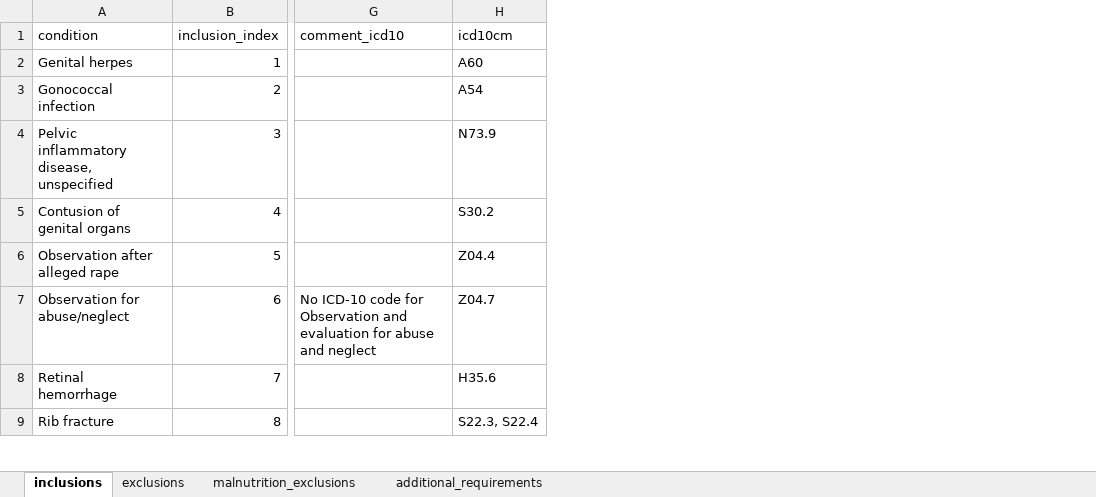
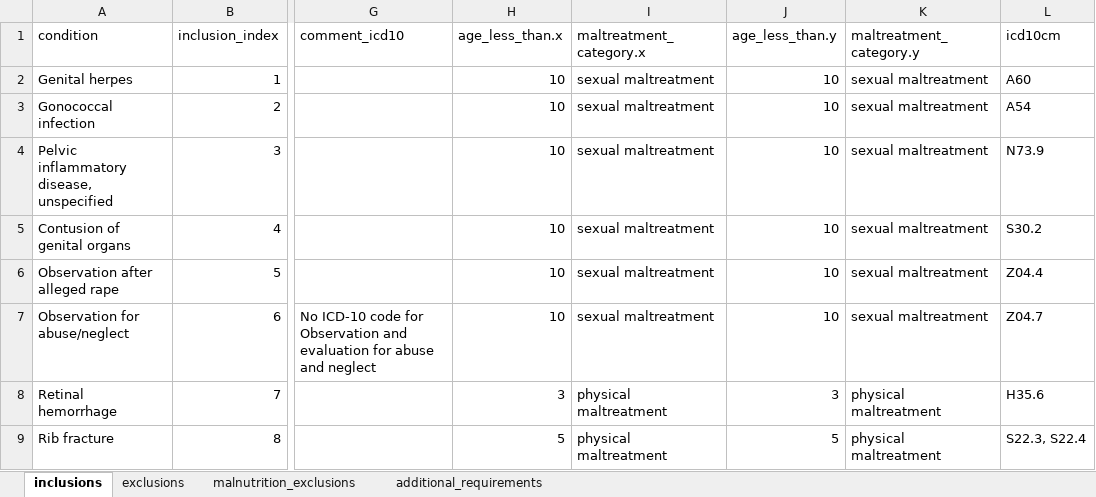
Before and after one commit to jsavinc/CHASe-outside-safe-haven, an Excel workbook: processed_ICD_codes/Schnitzer_et_al_2011_ICD_crossmapping_including_ICD-10-CM.xlsx, sheet inclusions, drawn as a sheet; only a part is shown, gaps mark what is left out; values as stored, in another font and other column widths than the file's, no borders; the diff names each change by its address in the sheet, - before the commit and + after, or states it on an @@ line.

```diff
--- a/processed_ICD_codes/Schnitzer_et_al_2011_ICD_crossmapping_including_ICD-10-CM.xlsx (sheet inclusions)
+++ b/processed_ICD_codes/Schnitzer_et_al_2011_ICD_crossmapping_including_ICD-10-CM.xlsx (sheet inclusions)
+column H (age_less_than.x), rows 2-9: 10 | 10 | 10 | 10 | 10 | 10 | 3 | 5
+column I (maltreatment_category.x), rows 2-9: sexual maltreatment | sexual maltreatment | sexual maltreatment | sexual maltreatment | sexual maltreatment | sexual maltreatment | physical maltreatment | physical maltreatment
+column J (age_less_than.y), rows 2-9: 10 | 10 | 10 | 10 | 10 | 10 | 3 | 5
+column K (maltreatment_category.y), rows 2-9: sexual maltreatment | sexual maltreatment | sexual maltreatment | sexual maltreatment | sexual maltreatment | sexual maltreatment | physical maltreatment | physical maltreatment
```
Also changed, not shown: 2 other files.
